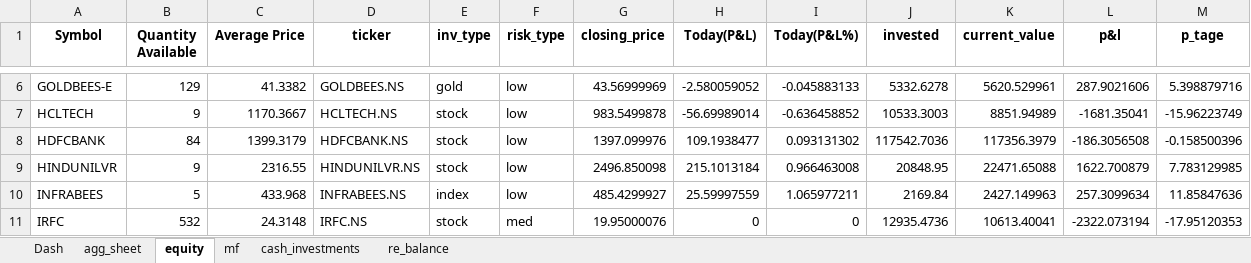
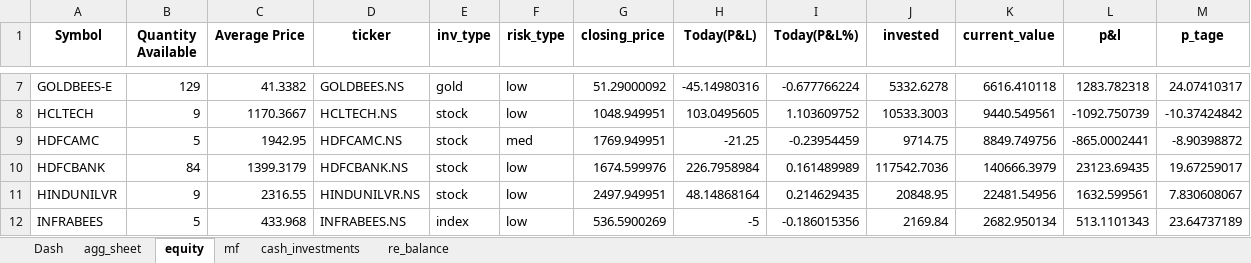
Before and after one commit to ml-nest/passion_projects, an Excel workbook: Holdings_Automation/final.xlsx, sheet equity, drawn as a sheet; only a part is shown, gaps mark what is left out; values as stored, in another font and other column widths than the file's, no borders; removed rows and columns are numbered as before the commit, all else as after; the diff covers the shown part only; the diff names each change by its address in the sheet, - before the commit and + after, or states it on an @@ line.

```diff
--- a/Holdings_Automation/final.xlsx (sheet equity)
+++ b/Holdings_Automation/final.xlsx (sheet equity)
-G7 (closing_price): 43.56999969
+G7 (closing_price): 51.29000092
-H7 (Today(P&L)): -2.580059052
+H7 (Today(P&L)): -45.14980316
-I7 (Today(P&L%)): -0.045883133
+I7 (Today(P&L%)): -0.677766224
-K7 (current_value): 5620.529961
+K7 (current_value): 6616.410118
-L7 (p&l): 287.9021606
+L7 (p&l): 1283.782318
-M7 (p_tage): 5.398879716
+M7 (p_tage): 24.07410317
-G8 (closing_price): 983.5499878
+G8 (closing_price): 1048.949951
-H8 (Today(P&L)): -56.69989014
+H8 (Today(P&L)): 103.0495605
-I8 (Today(P&L%)): -0.636458852
+I8 (Today(P&L%)): 1.103609752
-K8 (current_value): 8851.94989
+K8 (current_value): 9440.549561
-L8 (p&l): -1681.35041
+L8 (p&l): -1092.750739
-M8 (p_tage): -15.96223749
+M8 (p_tage): -10.37424842
+row 9: HDFCAMC | 5 | 1942.95 | HDFCAMC.NS | stock | med | 1769.949951 | -21.25 | -0.23954459 | 9714.75 | 8849.749756 | -865.0002441 | -8.90398872
-G10 (closing_price): 1397.099976
+G10 (closing_price): 1674.599976
-H10 (Today(P&L)): 109.1938477
+H10 (Today(P&L)): 226.7958984
-I10 (Today(P&L%)): 0.093131302
+I10 (Today(P&L%)): 0.161489989
-K10 (current_value): 117356.3979
+K10 (current_value): 140666.3979
-L10 (p&l): -186.3056508
+L10 (p&l): 23123.69435
-M10 (p_tage): -0.158500396
+M10 (p_tage): 19.67259017
-G11 (closing_price): 2496.850098
+G11 (closing_price): 2497.949951
-H11 (Today(P&L)): 215.1013184
+H11 (Today(P&L)): 48.14868164
-I11 (Today(P&L%)): 0.966463008
+I11 (Today(P&L%)): 0.214629435
-K11 (current_value): 22471.65088
+K11 (current_value): 22481.54956
-L11 (p&l): 1622.700879
+L11 (p&l): 1632.599561
-M11 (p_tage): 7.783129985
+M11 (p_tage): 7.830608067
-G12 (closing_price): 485.4299927
+G12 (closing_price): 536.5900269
-H12 (Today(P&L)): 25.59997559
+H12 (Today(P&L)): -5
-I12 (Today(P&L%)): 1.065977211
+I12 (Today(P&L%)): -0.186015356
-K12 (current_value): 2427.149963
+K12 (current_value): 2682.950134
-L12 (p&l): 257.3099634
+L12 (p&l): 513.1101343
-M12 (p_tage): 11.85847636
+M12 (p_tage): 23.64737189
-row 11: IRFC | 532 | 24.3148 | IRFC.NS | stock | med | 19.95000076 | 0 | 0 | 12935.4736 | 10613.40041 | -2322.073194 | -17.95120353
```
Also changed, not shown: 3 added rows and 99 edited cells elsewhere in this sheet, sheet re_balance, sheet mf, sheet agg_sheet, sheet cash_investments, 1 other file.
